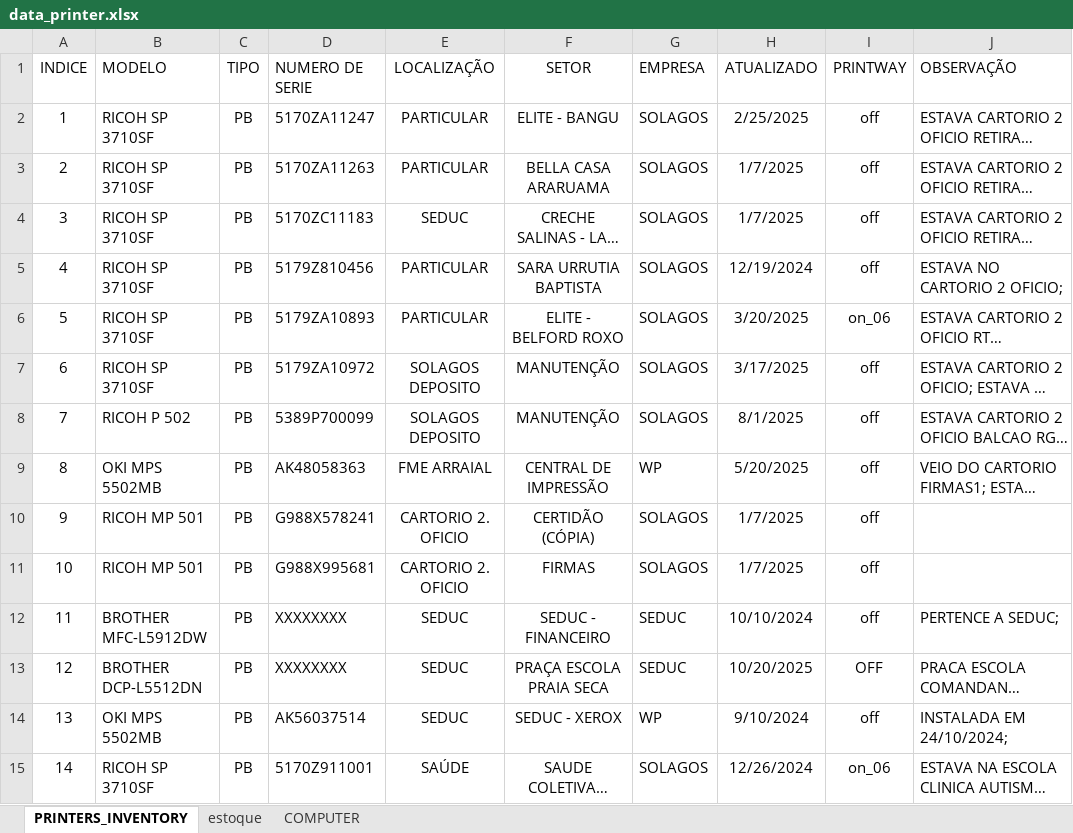
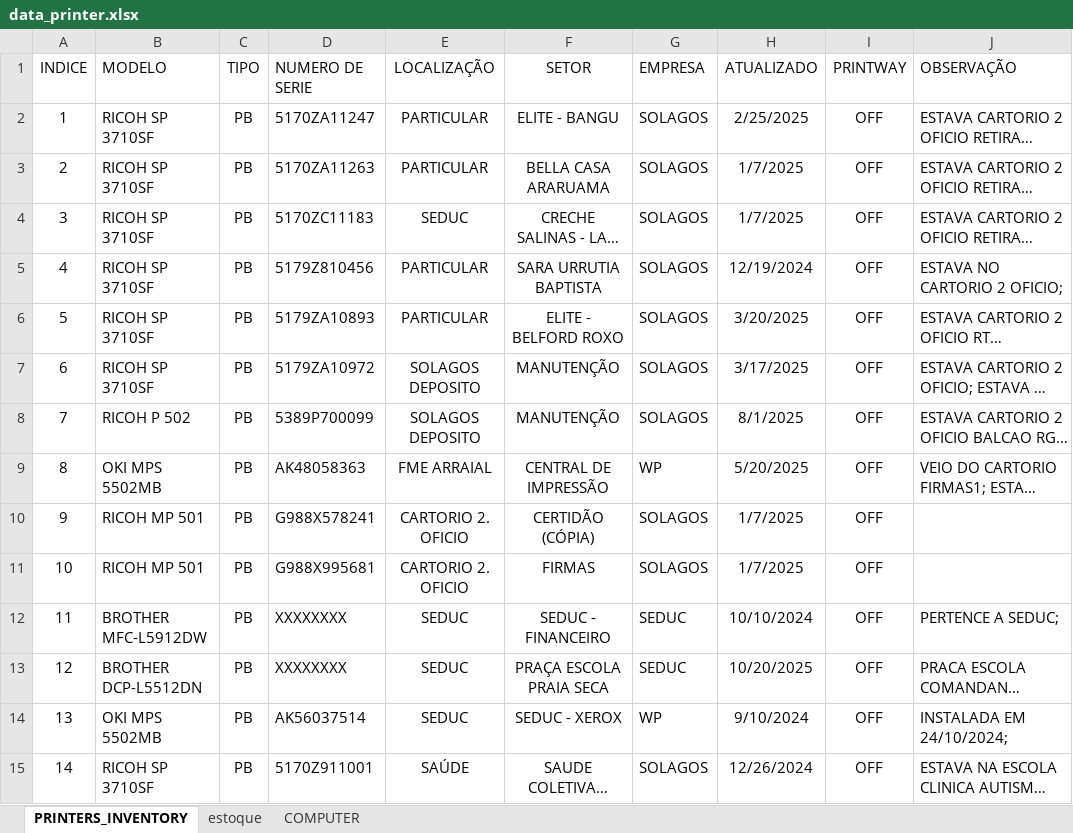
Before and after one commit to flavio-foa-dev/excel, an Excel workbook: data_printer.xlsx, sheet PRINTERS_INVENTORY, drawn as a sheet; only a part is shown; long unchanged cells end in …; values as stored, in another font and other column widths than the file's, no borders; conditional formats and table styles not drawn; the diff covers the shown part only; the diff names each change by its address in the sheet, - before the commit and + after, or states it on an @@ line.

```diff
--- a/data_printer.xlsx (sheet PRINTERS_INVENTORY)
+++ b/data_printer.xlsx (sheet PRINTERS_INVENTORY)
-I2:I5 (PRINTWAY): off
+I2:I5 (PRINTWAY): OFF
-I6 (PRINTWAY): on_06
+I6 (PRINTWAY): OFF
-I7:I12 (PRINTWAY): off
+I7:I12 (PRINTWAY): OFF
-I14 (PRINTWAY): off
+I14 (PRINTWAY): OFF
-I15 (PRINTWAY): on_06
+I15 (PRINTWAY): OFF
```
Also changed, not shown: 398 edited cells elsewhere in this sheet.
